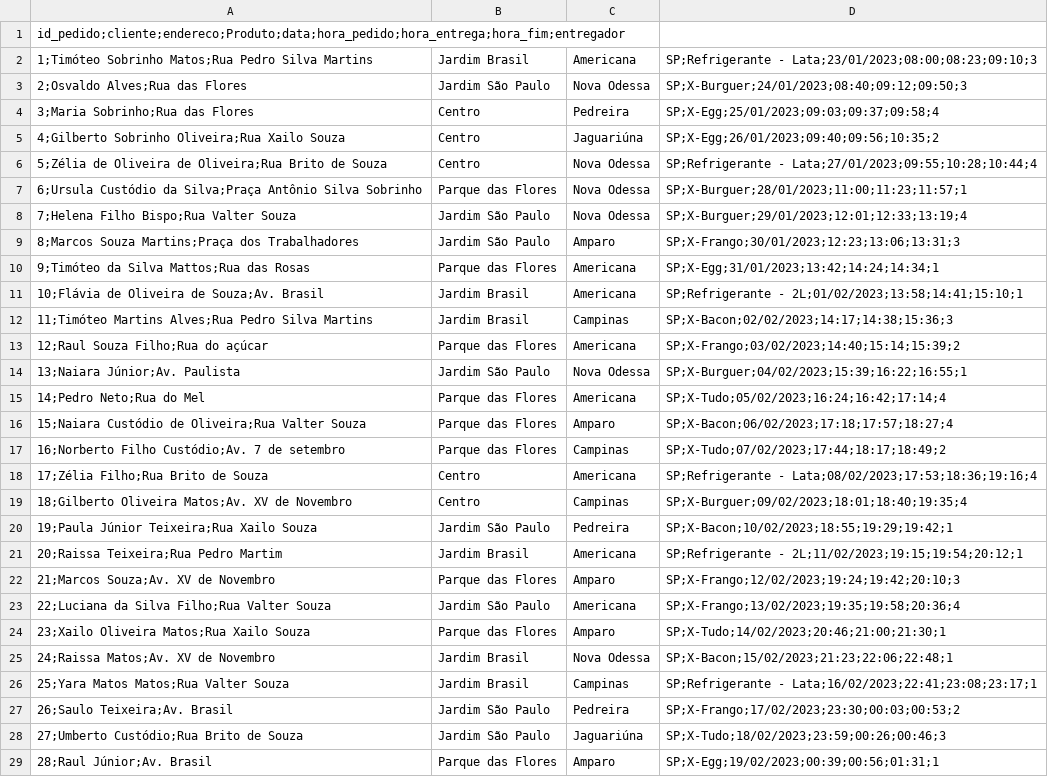
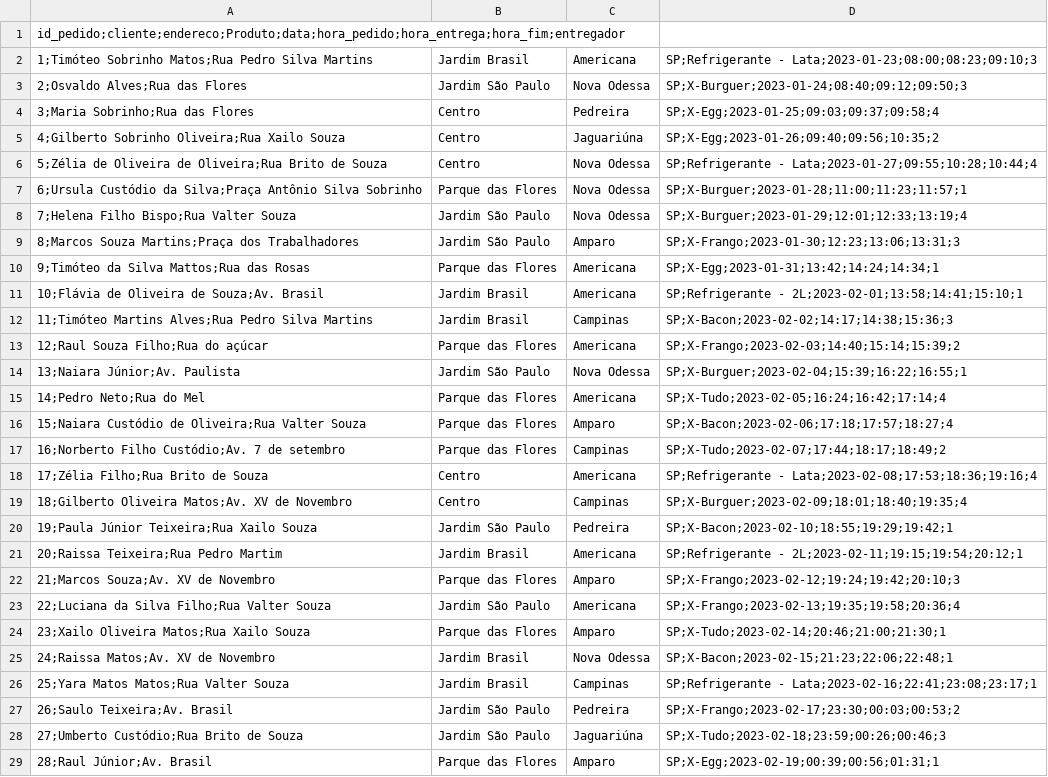
Before and after one commit to BrunoFavaro714/Senai, a CSV file: 3_Semestre/proj/aula01/docs/dados/pedidos.csv, drawn as a sheet; only a part is shown; the diff covers the shown part only; the diff names each change by its address in the sheet, - before the commit and + after, or states it on an @@ line.

```diff
--- a/3_Semestre/proj/aula01/docs/dados/pedidos.csv
+++ b/3_Semestre/proj/aula01/docs/dados/pedidos.csv
-D2: SP;Refrigerante - Lata;23/01/2023;08:00;08:23;09:10;3
+D2: SP;Refrigerante - Lata;2023-01-23;08:00;08:23;09:10;3
-D3: SP;X-Burguer;24/01/2023;08:40;09:12;09:50;3
+D3: SP;X-Burguer;2023-01-24;08:40;09:12;09:50;3
-D4: SP;X-Egg;25/01/2023;09:03;09:37;09:58;4
+D4: SP;X-Egg;2023-01-25;09:03;09:37;09:58;4
-D5: SP;X-Egg;26/01/2023;09:40;09:56;10:35;2
+D5: SP;X-Egg;2023-01-26;09:40;09:56;10:35;2
-D6: SP;Refrigerante - Lata;27/01/2023;09:55;10:28;10:44;4
+D6: SP;Refrigerante - Lata;2023-01-27;09:55;10:28;10:44;4
-D7: SP;X-Burguer;28/01/2023;11:00;11:23;11:57;1
+D7: SP;X-Burguer;2023-01-28;11:00;11:23;11:57;1
-D8: SP;X-Burguer;29/01/2023;12:01;12:33;13:19;4
+D8: SP;X-Burguer;2023-01-29;12:01;12:33;13:19;4
-D9: SP;X-Frango;30/01/2023;12:23;13:06;13:31;3
+D9: SP;X-Frango;2023-01-30;12:23;13:06;13:31;3
-D10: SP;X-Egg;31/01/2023;13:42;14:24;14:34;1
+D10: SP;X-Egg;2023-01-31;13:42;14:24;14:34;1
-D11: SP;Refrigerante - 2L;01/02/2023;13:58;14:41;15:10;1
+D11: SP;Refrigerante - 2L;2023-02-01;13:58;14:41;15:10;1
-D12: SP;X-Bacon;02/02/2023;14:17;14:38;15:36;3
+D12: SP;X-Bacon;2023-02-02;14:17;14:38;15:36;3
-D13: SP;X-Frango;03/02/2023;14:40;15:14;15:39;2
+D13: SP;X-Frango;2023-02-03;14:40;15:14;15:39;2
-D14: SP;X-Burguer;04/02/2023;15:39;16:22;16:55;1
+D14: SP;X-Burguer;2023-02-04;15:39;16:22;16:55;1
-D15: SP;X-Tudo;05/02/2023;16:24;16:42;17:14;4
+D15: SP;X-Tudo;2023-02-05;16:24;16:42;17:14;4
-D16: SP;X-Bacon;06/02/2023;17:18;17:57;18:27;4
+D16: SP;X-Bacon;2023-02-06;17:18;17:57;18:27;4
-D17: SP;X-Tudo;07/02/2023;17:44;18:17;18:49;2
+D17: SP;X-Tudo;2023-02-07;17:44;18:17;18:49;2
-D18: SP;Refrigerante - Lata;08/02/2023;17:53;18:36;19:16;4
+D18: SP;Refrigerante - Lata;2023-02-08;17:53;18:36;19:16;4
-D19: SP;X-Burguer;09/02/2023;18:01;18:40;19:35;4
+D19: SP;X-Burguer;2023-02-09;18:01;18:40;19:35;4
-D20: SP;X-Bacon;10/02/2023;18:55;19:29;19:42;1
+D20: SP;X-Bacon;2023-02-10;18:55;19:29;19:42;1
-D21: SP;Refrigerante - 2L;11/02/2023;19:15;19:54;20:12;1
+D21: SP;Refrigerante - 2L;2023-02-11;19:15;19:54;20:12;1
-D22: SP;X-Frango;12/02/2023;19:24;19:42;20:10;3
+D22: SP;X-Frango;2023-02-12;19:24;19:42;20:10;3
-D23: SP;X-Frango;13/02/2023;19:35;19:58;20:36;4
+D23: SP;X-Frango;2023-02-13;19:35;19:58;20:36;4
-D24: SP;X-Tudo;14/02/2023;20:46;21:00;21:30;1
+D24: SP;X-Tudo;2023-02-14;20:46;21:00;21:30;1
-D25: SP;X-Bacon;15/02/2023;21:23;22:06;22:48;1
+D25: SP;X-Bacon;2023-02-15;21:23;22:06;22:48;1
-D26: SP;Refrigerante - Lata;16/02/2023;22:41;23:08;23:17;1
+D26: SP;Refrigerante - Lata;2023-02-16;22:41;23:08;23:17;1
-D27: SP;X-Frango;17/02/2023;23:30;00:03;00:53;2
+D27: SP;X-Frango;2023-02-17;23:30;00:03;00:53;2
-D28: SP;X-Tudo;18/02/2023;23:59;00:26;00:46;3
+D28: SP;X-Tudo;2023-02-18;23:59;00:26;00:46;3
-D29: SP;X-Egg;19/02/2023;00:39;00:56;01:31;1
+D29: SP;X-Egg;2023-02-19;00:39;00:56;01:31;1
```
Also changed, not shown: 36 edited cells elsewhere in this file.
